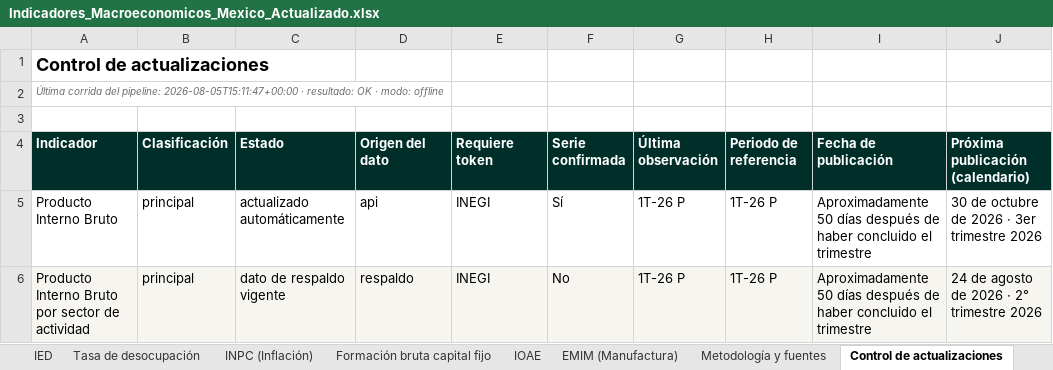
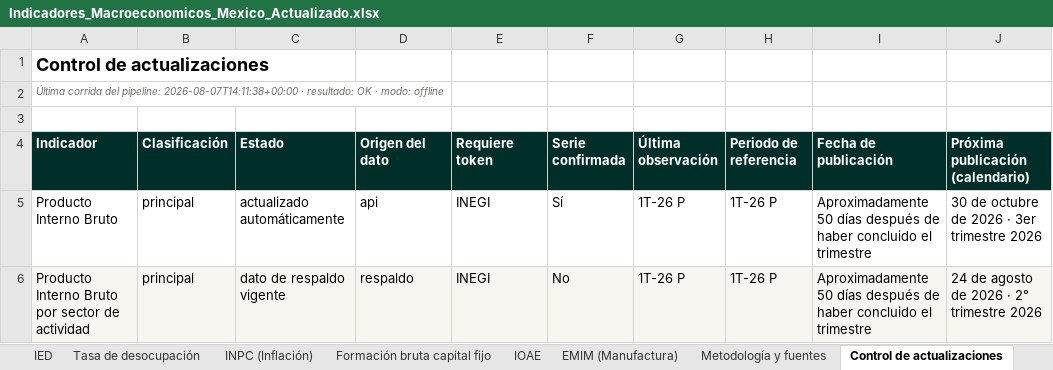
Before and after one commit to Miguelechave89/Indicadores_macroeconomicos_Mex, an Excel workbook: downloads/Indicadores_Macroeconomicos_Mexico_Actualizado.xlsx, sheet Control de actualizaciones, drawn as a sheet; only a part is shown; values as stored, in another font and other column widths than the file's, no borders; the diff names each change by its address in the sheet, - before the commit and + after, or states it on an @@ line.

```diff
--- a/downloads/Indicadores_Macroeconomicos_Mexico_Actualizado.xlsx (sheet Control de actualizaciones)
+++ b/downloads/Indicadores_Macroeconomicos_Mexico_Actualizado.xlsx (sheet Control de actualizaciones)
-A2 (Indicador): …del pipeline: 2026-08-05T15:11:47+00:00 · resultado:…
+A2 (Indicador): …del pipeline: 2026-08-07T14:11:38+00:00 · resultado:…
```
Also changed, not shown: sheet Síntesis de coyuntura, 6 other files.
